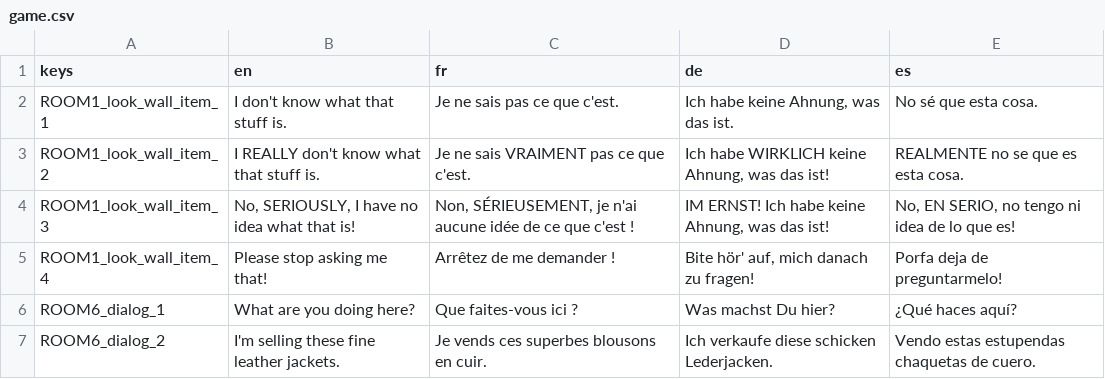
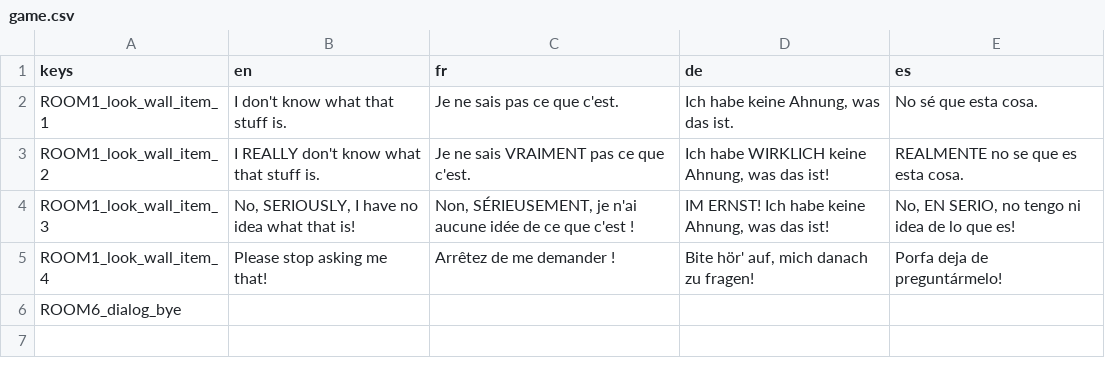
Before and after one commit to godot-escoria/escoria-demo-game, a CSV file: game/translations/game.csv, drawn as a sheet.

Commit message:
fix: use default text for dialog options if text is untranslated fix: delete .translation files fix: delete unused translated texts fix: typo in one translated text

```diff
--- a/game/translations/game.csv
+++ b/game/translations/game.csv
@@ -4,4 +4,3 @@ ROOM1_look_wall_item_2,"I REALLY don't know what that stuff is.","Je ne sais VRA
 ROOM1_look_wall_item_3,"No, SERIOUSLY, I have no idea what that is!","Non, SÉRIEUSEMENT, je n'ai aucune idée de ce que c'est !","IM ERNST! Ich habe keine Ahnung, was das ist!","No, EN SERIO, no tengo ni idea de lo que es!"
-ROOM1_look_wall_item_4,"Please stop asking me that!","Arrêtez de me demander !","Bite hör' auf, mich danach zu fragen!","Porfa deja de preguntarmelo!"
-ROOM6_dialog_1,"What are you doing here?","Que faites-vous ici ?","Was machst Du hier?","¿Qué haces aquí?"
-ROOM6_dialog_2,"I'm selling these fine leather jackets.", "Je vends ces superbes blousons en cuir.","Ich verkaufe diese schicken Lederjacken.","Vendo estas estupendas chaquetas de cuero."
+ROOM1_look_wall_item_4,"Please stop asking me that!","Arrêtez de me demander !","Bite hör' auf, mich danach zu fragen!","Porfa deja de preguntármelo!"
+ROOM6_dialog_bye,,,,
```
Also changed, not shown: 8 other files.
